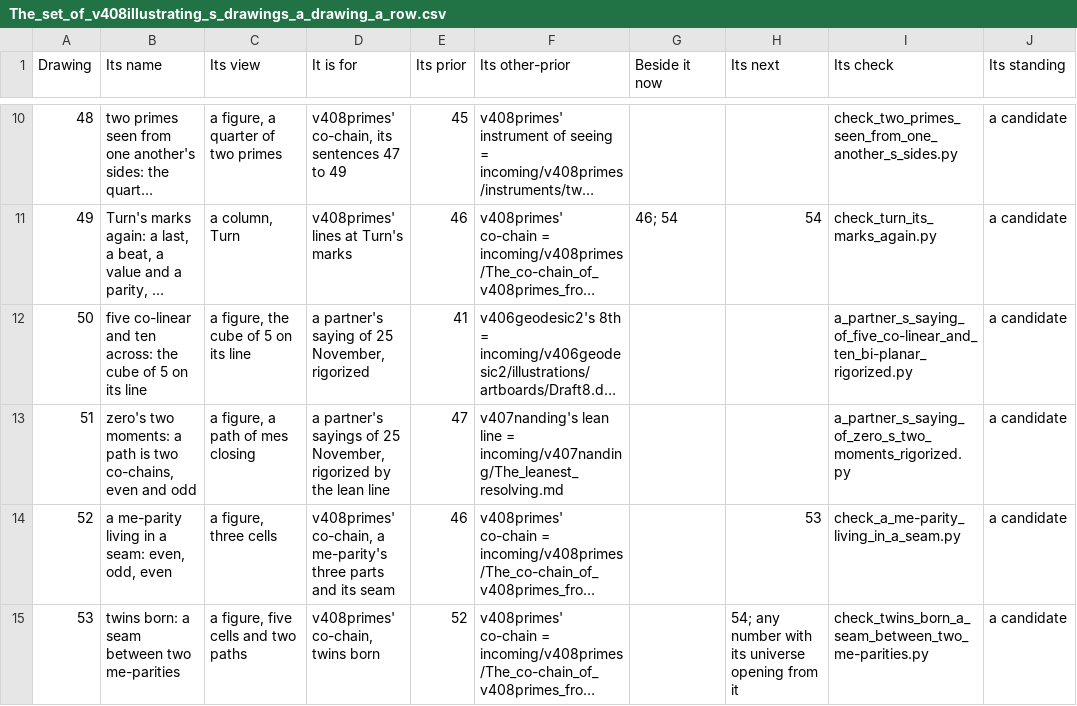
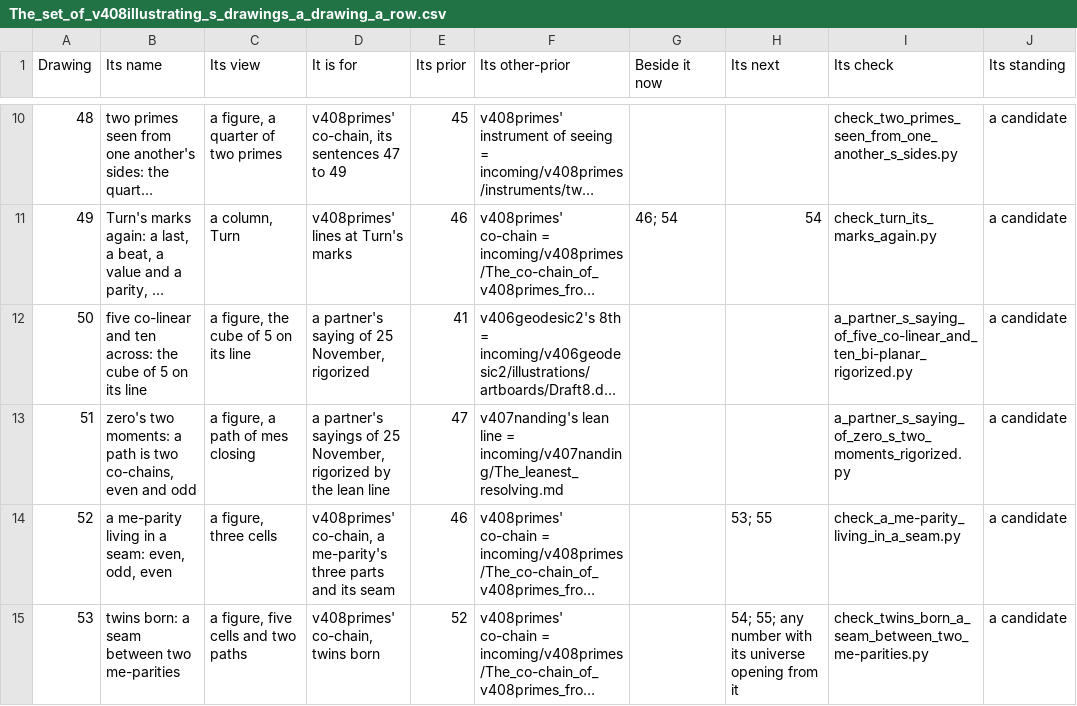
Before and after one commit to chris-j-handel/corus, a CSV file: incoming/v408illustrating/The_set_of_v408illustrating_s_drawings_a_drawing_a_row.csv, drawn as a sheet; only a part is shown, gaps mark what is left out; long unchanged cells end in …; the diff covers the shown part only; the diff names each change by its address in the sheet, - before the commit and + after, or states it on an @@ line.

```diff
--- a/incoming/v408illustrating/The_set_of_v408illustrating_s_drawings_a_drawing_a_row.csv
+++ b/incoming/v408illustrating/The_set_of_v408illustrating_s_drawings_a_drawing_a_row.csv
-H14 (Its next): 53
+H14 (Its next): 53; 55
-H15 (Its next): 54; any number…
+H15 (Its next): 54; 55; any number…
```
Also changed, not shown: 1 added row and 2 edited cells elsewhere in this file, 9 other files.
